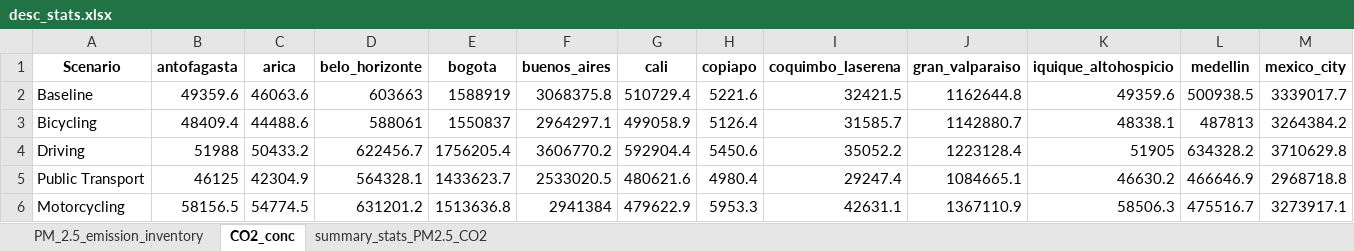
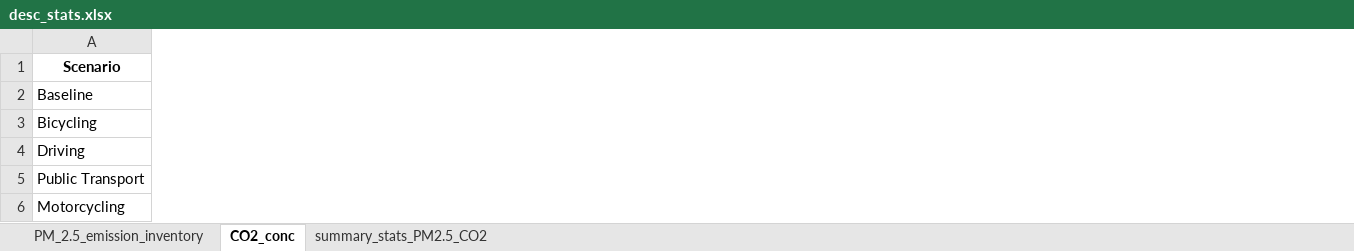
Before and after one commit to ITHIM/valencia_training, an Excel workbook: results/multi_city/AP/desc_stats.xlsx, sheet CO2_conc, drawn as a sheet; only a part is shown; values as stored, in another font and other column widths than the file's, no borders; the diff covers the shown part only; the diff names each change by its address in the sheet, - before the commit and + after, or states it on an @@ line.

```diff
--- a/results/multi_city/AP/desc_stats.xlsx (sheet CO2_conc)
+++ b/results/multi_city/AP/desc_stats.xlsx (sheet CO2_conc)
-column B (antofagasta), rows 2-6: 49359.6 | 48409.4 | 51988 | 46125 | 58156.5
-column C (arica), rows 2-6: 46063.6 | 44488.6 | 50433.2 | 42304.9 | 54774.5
-column D (belo_horizonte), rows 2-6: 603663 | 588061 | 622456.7 | 564328.1 | 631201.2
-column E (bogota), rows 2-6: 1588919 | 1550837 | 1756205.4 | 1433623.7 | 1513636.8
-column F (buenos_aires), rows 2-6: 3068375.8 | 2964297.1 | 3606770.2 | 2533020.5 | 2941384
-column G (cali), rows 2-6: 510729.4 | 499058.9 | 592904.4 | 480621.6 | 479622.9
-column H (copiapo), rows 2-6: 5221.6 | 5126.4 | 5450.6 | 4980.4 | 5953.3
-column I (coquimbo_laserena), rows 2-6: 32421.5 | 31585.7 | 35052.2 | 29247.4 | 42631.1
-column J (gran_valparaiso), rows 2-6: 1162644.8 | 1142880.7 | 1223128.4 | 1084665.1 | 1367110.9
-column K (iquique_altohospicio), rows 2-6: 49359.6 | 48338.1 | 51905 | 46630.2 | 58506.3
-column L (medellin), rows 2-6: 500938.5 | 487813 | 634328.2 | 466646.9 | 475516.7
-column M (mexico_city), rows 2-6: 3339017.7 | 3264384.2 | 3710629.8 | 2968718.8 | 3273917.1
```
Also changed, not shown: 15 removed columns elsewhere in this sheet, sheet summary_stats_PM2.5_CO2, sheet PM_2.5_emission_inventory, 11 other files.
